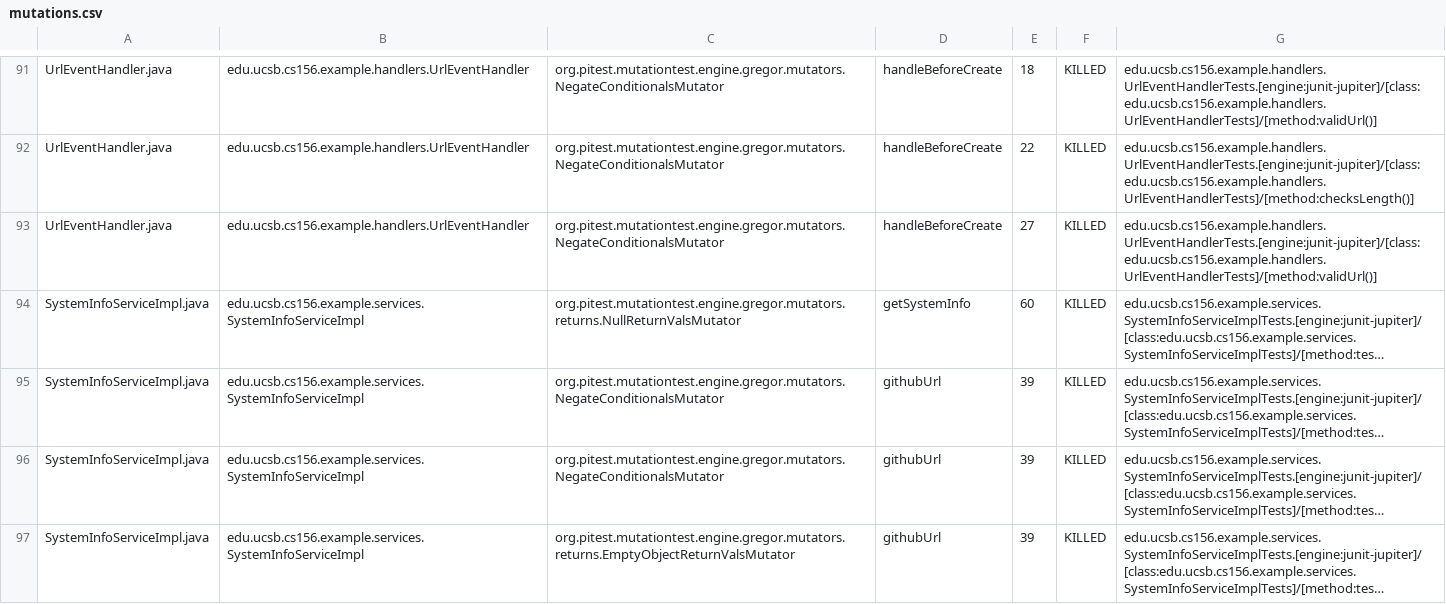
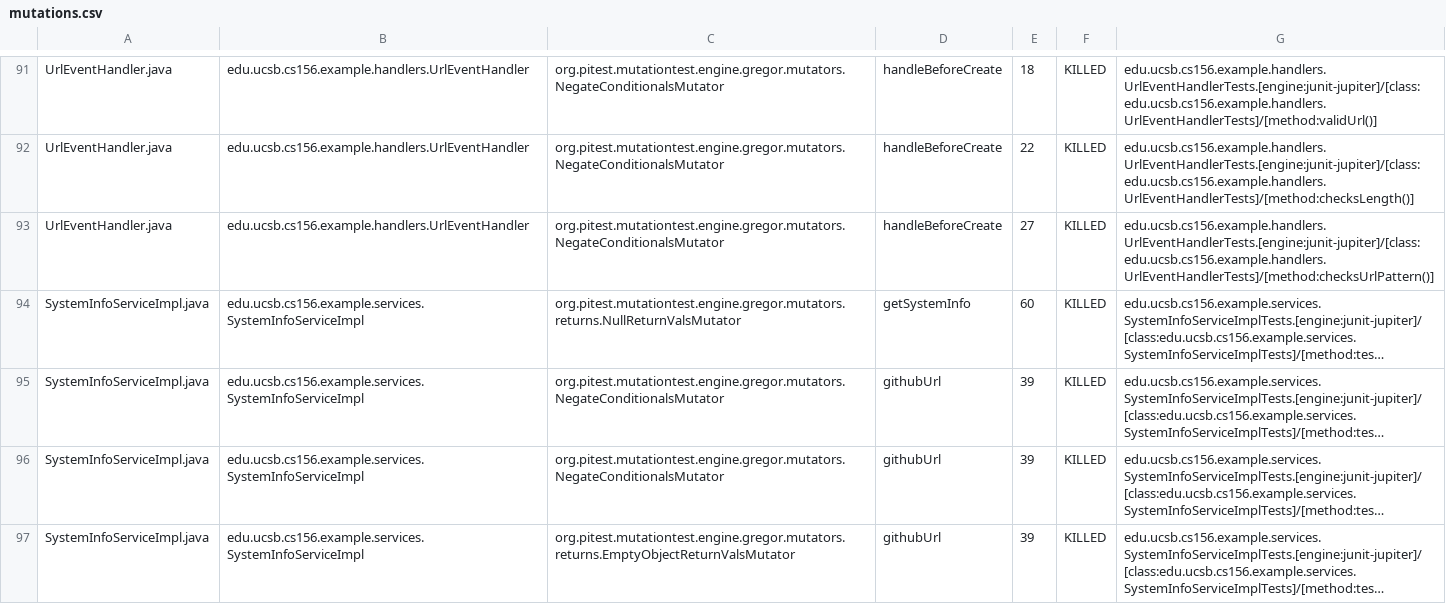
Before and after one commit to ucsb-cs156-s26/team02-s26-09, a CSV file: prs/65/pitest/mutations.csv, drawn as a sheet; only a part is shown, gaps mark what is left out; long unchanged cells end in …; the diff names each change by its address in the sheet, - before the commit and + after, or states it on an @@ line.

Commit message:
Deploying to gh-pages from @ ucsb-cs156-s26/team02-s26-09@31ba2e3858e31f6fcdfc2706a4bc11df11c4b965 🚀

```diff
--- a/prs/65/pitest/mutations.csv
+++ b/prs/65/pitest/mutations.csv
-G93: edu.ucsb.cs156.example.handlers.UrlEventHandlerTests.[engine:junit-jupiter]/[class:edu.ucsb.cs156.example.handlers.UrlEventHandlerTests]/[method:validUrl()]
+G93: edu.ucsb.cs156.example.handlers.UrlEventHandlerTests.[engine:junit-jupiter]/[class:edu.ucsb.cs156.example.handlers.UrlEventHandlerTests]/[method:checksUrlPattern()]
```
Also changed, not shown: 17 other files.
